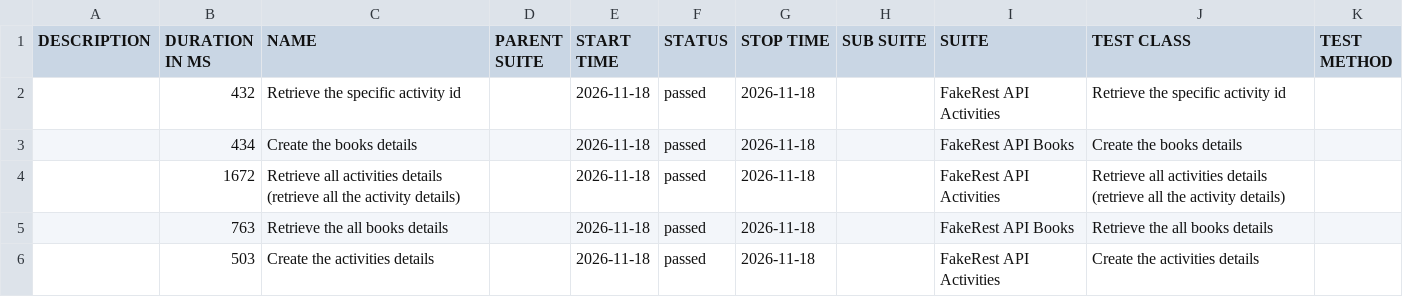
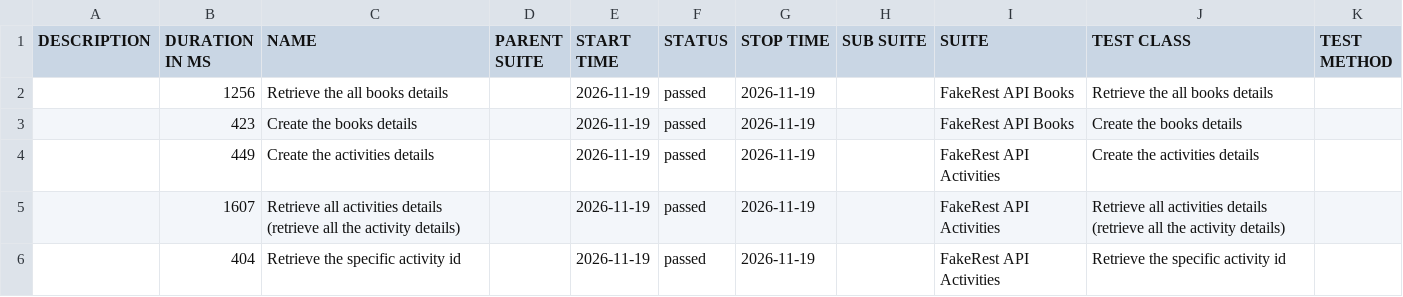
Before and after one commit to BalajiRamudu/API_Testing_Practice, a CSV file: data/suites.csv, drawn as a sheet.

```diff
--- a/data/suites.csv
+++ b/data/suites.csv
@@ -1,6 +1,6 @@
 "DESCRIPTION","DURATION IN MS","NAME","PARENT SUITE","START TIME","STATUS","STOP TIME","SUB SUITE","SUITE","TEST CLASS","TEST METHOD"
-"","432","Retrieve the specific activity id","","2026-11-18","passed","2026-11-18","","FakeRest API Activities","Retrieve the specific activity id",""
-"","434","Create the books details","","2026-11-18","passed","2026-11-18","","FakeRest API Books","Create the books details",""
-"","1672","Retrieve all activities details (retrieve all the activity details)","","2026-11-18","passed","2026-11-18","","FakeRest API Activities","Retrieve all activities details (retrieve all the activity details)",""
-"","763","Retrieve the all books details","","2026-11-18","passed","2026-11-18","","FakeRest API Books","Retrieve the all books details",""
-"","503","Create the activities details","","2026-11-18","passed","2026-11-18","","FakeRest API Activities","Create the activities details",""
+"","1256","Retrieve the all books details","","2026-11-19","passed","2026-11-19","","FakeRest API Books","Retrieve the all books details",""
+"","423","Create the books details","","2026-11-19","passed","2026-11-19","","FakeRest API Books","Create the books details",""
+"","449","Create the activities details","","2026-11-19","passed","2026-11-19","","FakeRest API Activities","Create the activities details",""
+"","1607","Retrieve all activities details (retrieve all the activity details)","","2026-11-19","passed","2026-11-19","","FakeRest API Activities","Retrieve all activities details (retrieve all the activity details)",""
+"","404","Retrieve the specific activity id","","2026-11-19","passed","2026-11-19","","FakeRest API Activities","Retrieve the specific activity id",""
```
Also changed, not shown: data/behaviors.csv, 24 other files.
